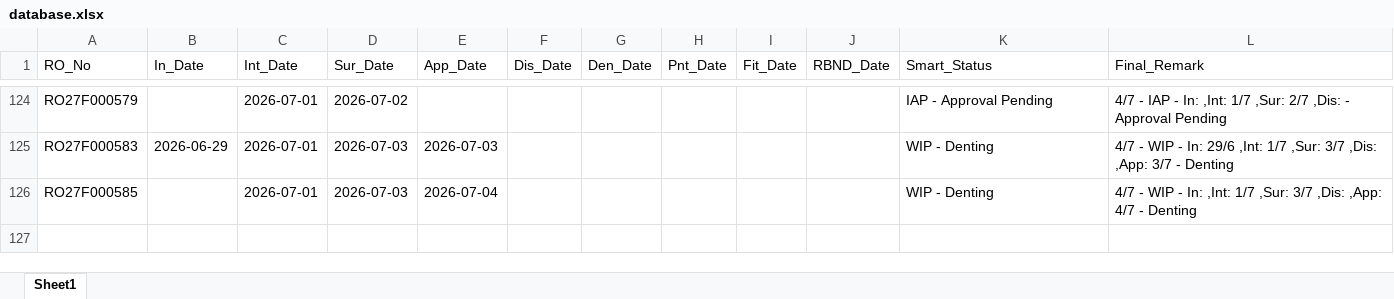
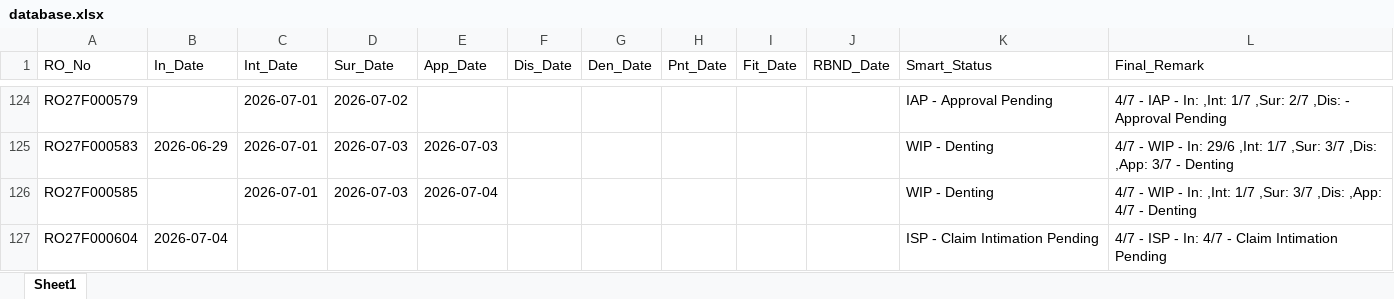
Before and after one commit to mowais05/Remark_update, an Excel workbook: database.xlsx, sheet Sheet1, drawn as a sheet; only a part is shown, gaps mark what is left out; values as stored, in another font and other column widths than the file's, no borders; the diff names each change by its address in the sheet, - before the commit and + after, or states it on an @@ line.

Commit message:
Update Database

```diff
--- a/database.xlsx (sheet Sheet1)
+++ b/database.xlsx (sheet Sheet1)
+row 127: RO27F000604 | 2026-07-04 |  |  |  |  |  |  |  |  | ISP - Claim Intimation Pending | 4/7 - ISP - In: 4/7 - Claim Intimation Pending
```
